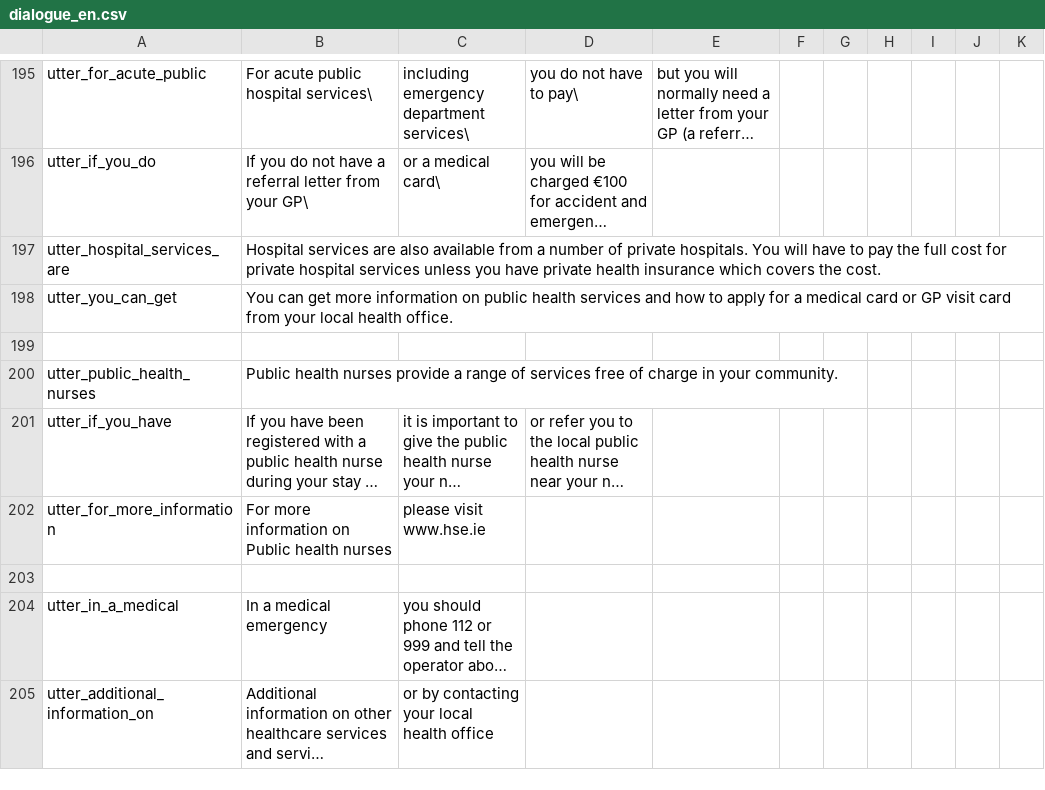
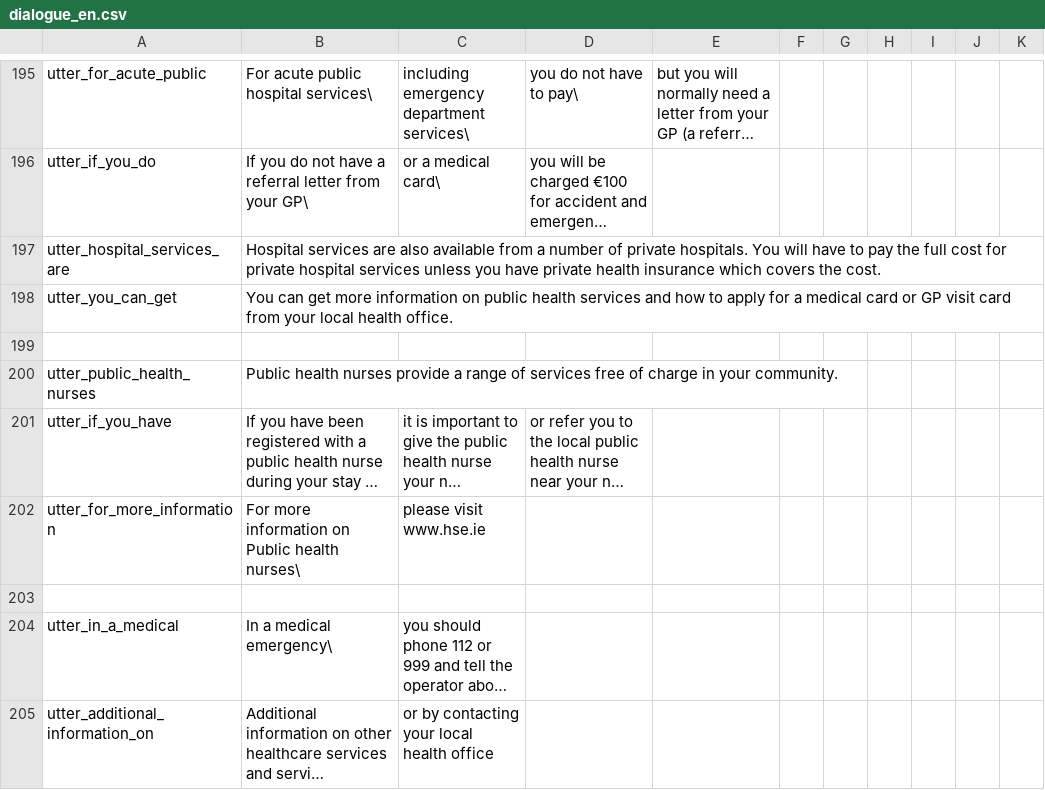
Before and after one commit to ronankff99/FailteBot, a CSV file: actions/dialogue_en.csv, drawn as a sheet; only a part is shown, gaps mark what is left out; long unchanged cells end in …; the diff covers the shown part only; the diff names each change by its address in the sheet, - before the commit and + after, or states it on an @@ line.

```diff
--- a/actions/dialogue_en.csv
+++ b/actions/dialogue_en.csv
-B202: For more information on Public health nurses
+B202: For more information on Public health nurses\
-B204: In a medical emergency
+B204: In a medical emergency\
```
Also changed, not shown: 4 added rows and 7 edited cells elsewhere in this file, actions/dialogue_ar.csv, actions/dialogue_fr.csv, 5 other files.
